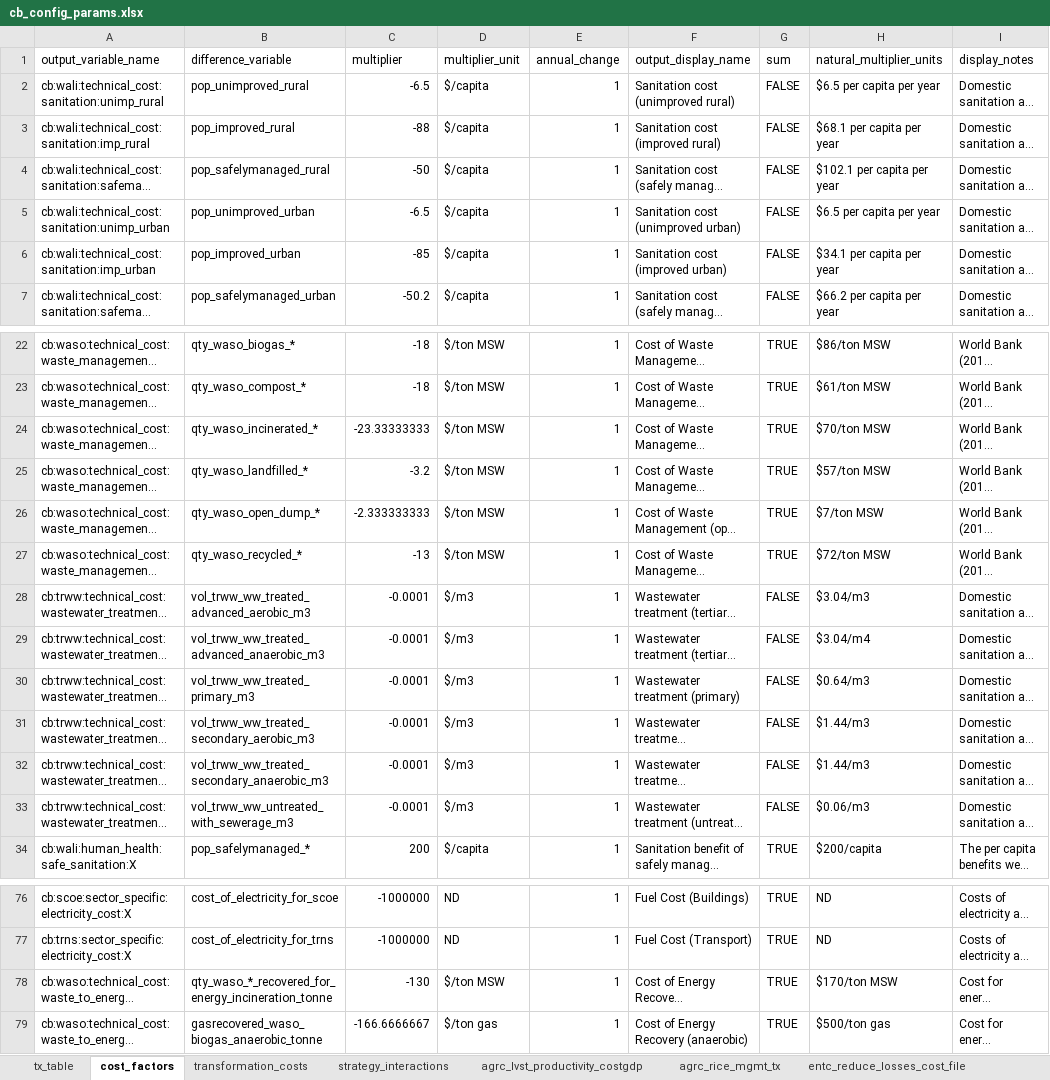
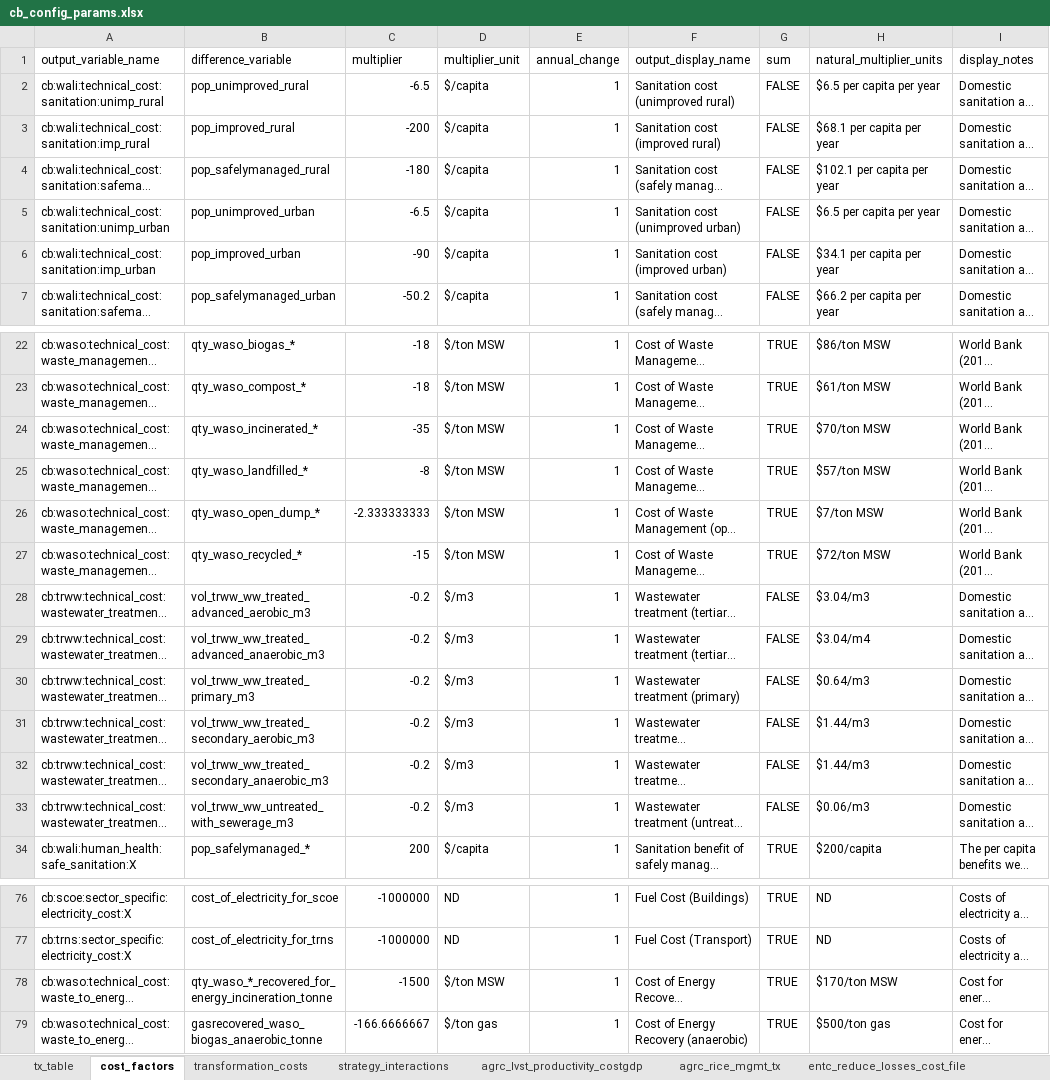
Before and after one commit to sisepuede-framework/ssp_bulgaria, an Excel workbook: ssp_modeling/cost-benefits/cb_config_files/cb_config_params.xlsx, sheet cost_factors, drawn as a sheet; only a part is shown, gaps mark what is left out; long unchanged cells end in …; values as stored, in another font and other column widths than the file's, no cell formats; the diff names each change by its address in the sheet, - before the commit and + after, or states it on an @@ line.

Commit message:
upload latest code for cost and benefits

```diff
--- a/ssp_modeling/cost-benefits/cb_config_files/cb_config_params.xlsx (sheet cost_factors)
+++ b/ssp_modeling/cost-benefits/cb_config_files/cb_config_params.xlsx (sheet cost_factors)
-C3 (multiplier): -88
+C3 (multiplier): -200
-C4 (multiplier): -50
+C4 (multiplier): -180
-C6 (multiplier): -85
+C6 (multiplier): -90
-C24 (multiplier): -23.33333333
+C24 (multiplier): -35
-C25 (multiplier): -3.2
+C25 (multiplier): -8
-C27 (multiplier): -13
+C27 (multiplier): -15
-C28:C33 (multiplier): -0.0001
+C28:C33 (multiplier): -0.2
-C78 (multiplier): -130
+C78 (multiplier): -1500
```
Also changed, not shown: sheet transformation_costs, cell formats, ssp_modeling/scenario_mapping/ssp_bulgaria_transformation_jan_29.xlsx, 8 other files.
